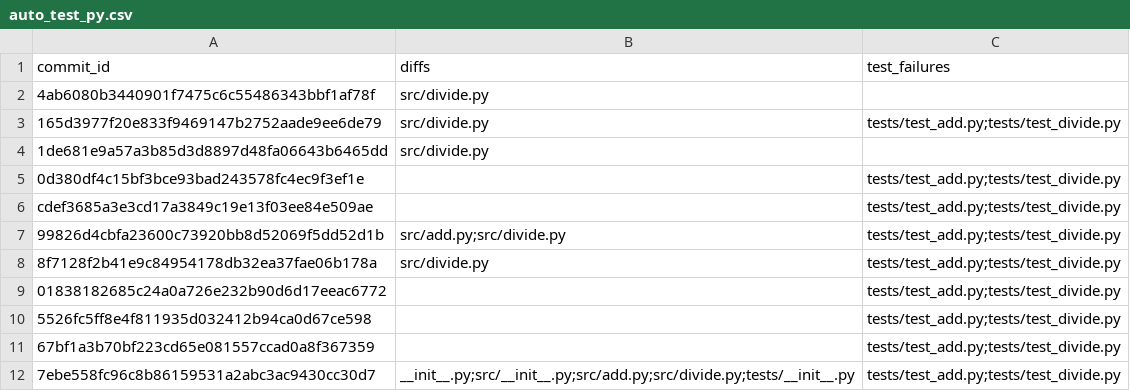
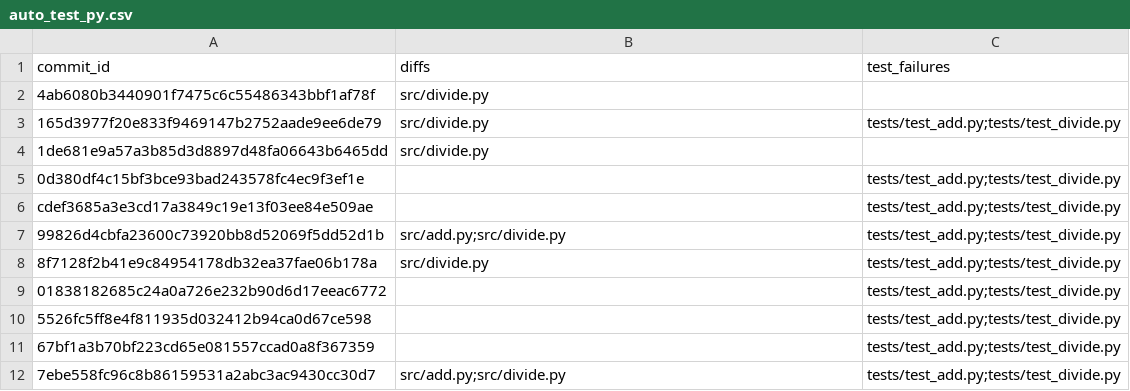
Before and after one commit to hil-se/Test-History-Analyzer, a CSV file: output/auto_test_py.csv, drawn as a sheet.

```diff
--- a/output/auto_test_py.csv
+++ b/output/auto_test_py.csv
@@ -11,2 +11,2 @@ cdef3685a3e3cd17a3849c19e13f03ee84e509ae,,tests/test_add.py;tests/test_divide.py
 67bf1a3b70bf223cd65e081557ccad0a8f367359,,tests/test_add.py;tests/test_divide.py
-7ebe558fc96c8b86159531a2abc3ac9430cc30d7,__init__.py;src/__init__.py;src/add.py;src/divide.py;tests/__init__.py,tests/test_add.py;tests/test_divide.py
+7ebe558fc96c8b86159531a2abc3ac9430cc30d7,src/add.py;src/divide.py,tests/test_add.py;tests/test_divide.py
```
Also changed, not shown: 5 other files.
